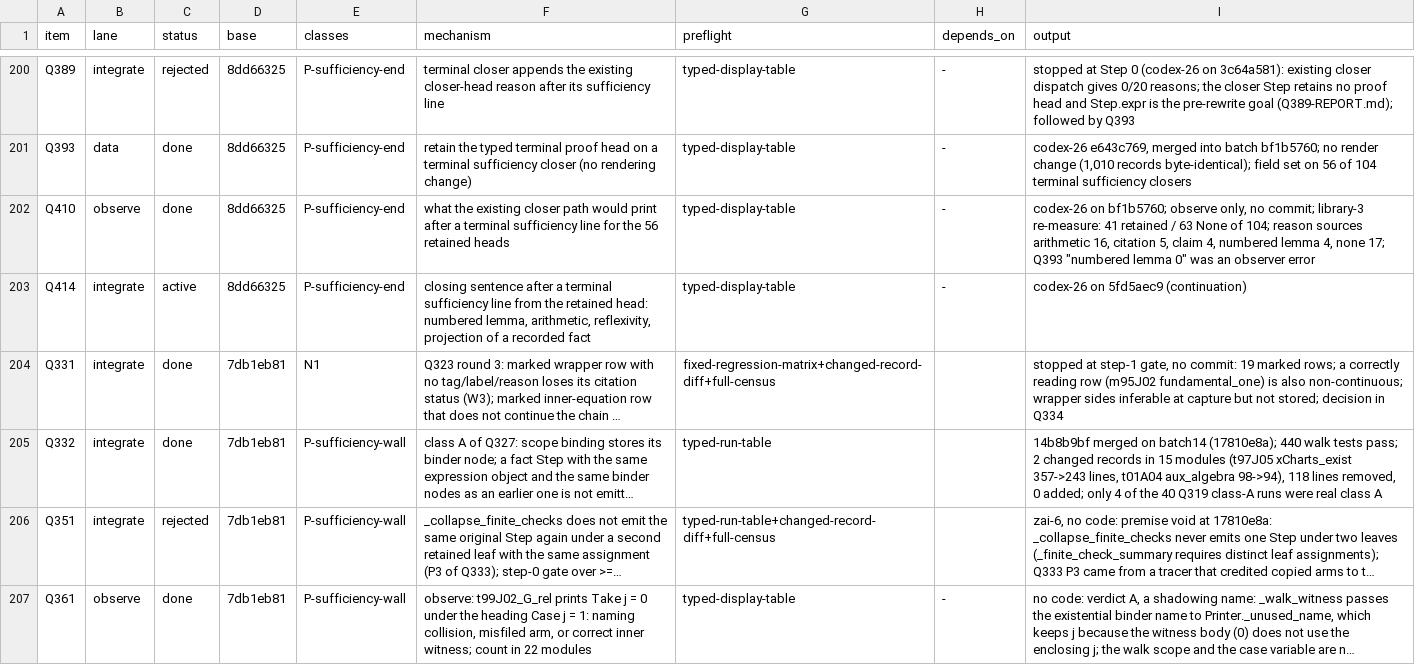
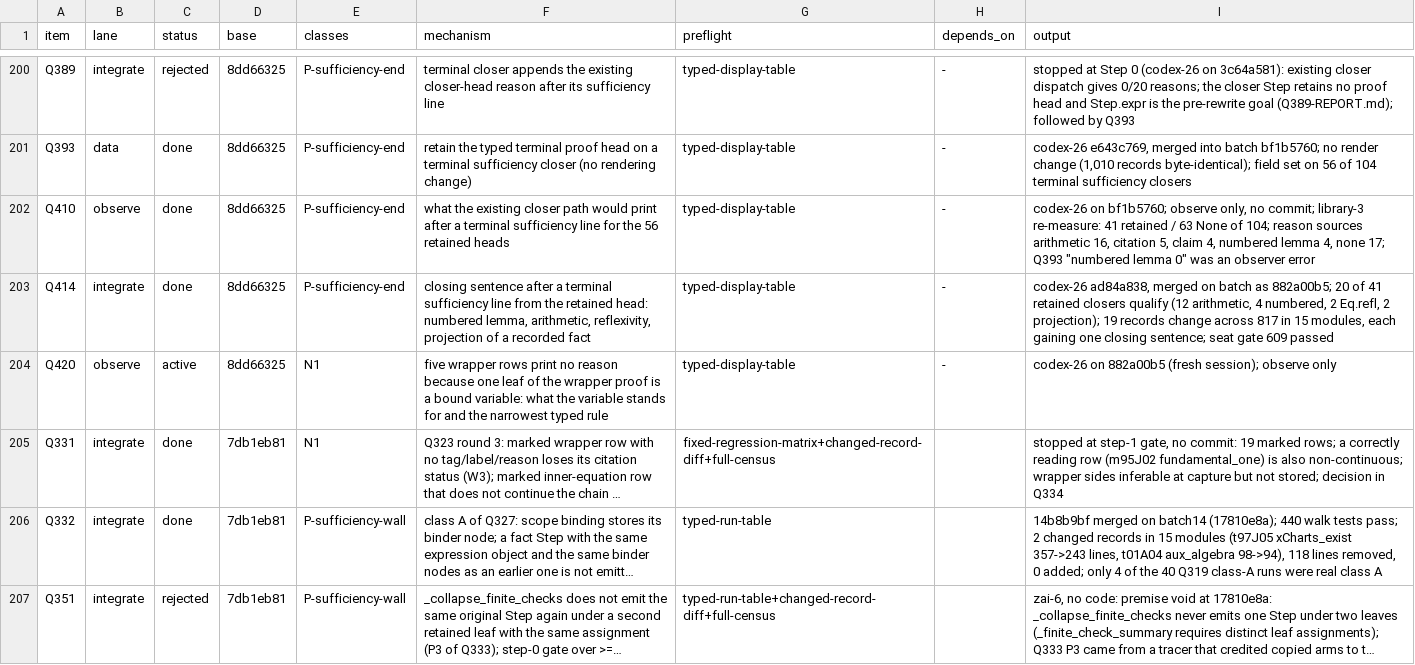
Before and after one commit to tothedarktowercame/futon4, a TSV file: holes/labs/E-paperprinter-cleanup/endgame/dispatch.tsv, drawn as a sheet; only a part is shown, gaps mark what is left out; the shorter side is filled out with more unchanged rows; long unchanged cells end in …; the diff names each change by its address in the sheet, - before the commit and + after, or states it on an @@ line.

```diff
--- a/holes/labs/E-paperprinter-cleanup/endgame/dispatch.tsv
+++ b/holes/labs/E-paperprinter-cleanup/endgame/dispatch.tsv
-C203 (status): active
+C203 (status): done
-I203 (output): codex-26 on 5fd5aec9 (continuation)
+I203 (output): codex-26 ad84a838, merged on batch as 882a00b5; 20 of 41 retained closers qualify (12 arithmetic, 4 numbered, 2 Eq.refl, 2 projection); 19 records change across 817 in 15 modules, each gaining one closing sentence; seat gate 609 passed
+row 204: Q420 | observe | active | 8dd66325 | N1 | five wrapper rows print no reason because one leaf of the wrapper proof is a bound variable: what the variable stands for and the narrowest typed rule | typed-display-table | - | codex-26 on 882a00b5 (fresh session); observe only
```
